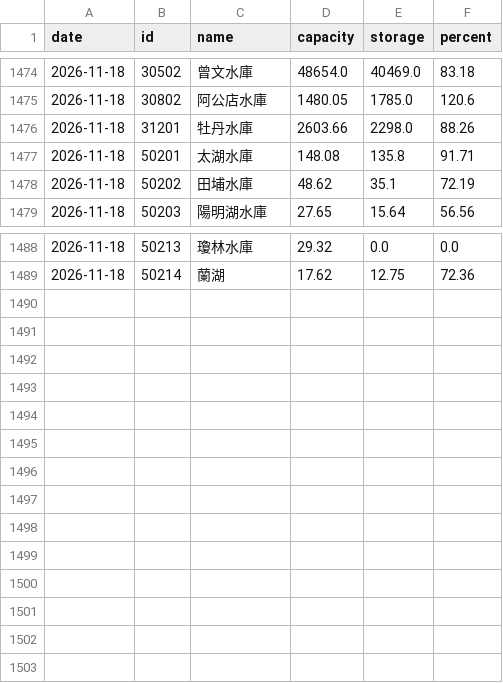
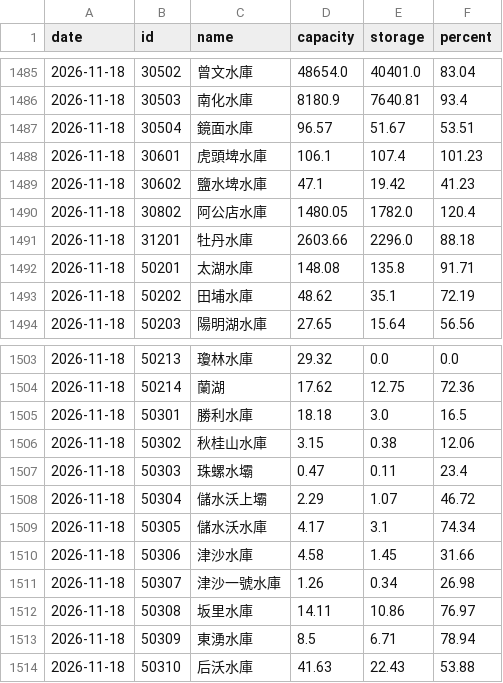
Before and after one commit to twranger/geo-taiwan, a CSV file: data/reservoirs/daily.csv, drawn as a sheet; only a part is shown, gaps mark what is left out; the diff covers the shown part only.

```diff
--- a/data/reservoirs/daily.csv
+++ b/data/reservoirs/daily.csv
@@ -1474,4 +1485,8 @@ date,id,name,capacity,storage,percent
-2026-11-18,30502,曾文水庫,48654.0,40469.0,83.18
-2026-11-18,30802,阿公店水庫,1480.05,1785.0,120.6
-2026-11-18,31201,牡丹水庫,2603.66,2298.0,88.26
+2026-11-18,30502,曾文水庫,48654.0,40401.0,83.04
+2026-11-18,30503,南化水庫,8180.9,7640.81,93.4
+2026-11-18,30504,鏡面水庫,96.57,51.67,53.51
+2026-11-18,30601,虎頭埤水庫,106.1,107.4,101.23
+2026-11-18,30602,鹽水埤水庫,47.1,19.42,41.23
+2026-11-18,30802,阿公店水庫,1480.05,1782.0,120.4
+2026-11-18,31201,牡丹水庫,2603.66,2296.0,88.18
 2026-11-18,50201,太湖水庫,148.08,135.8,91.71
@@ -1489 +1504,11 @@ date,id,name,capacity,storage,percent
 2026-11-18,50214,蘭湖,17.62,12.75,72.36
+2026-11-18,50301,勝利水庫,18.18,3.0,16.5
+2026-11-18,50302,秋桂山水庫,3.15,0.38,12.06
+2026-11-18,50303,珠螺水壩,0.47,0.11,23.4
+2026-11-18,50304,儲水沃上壩,2.29,1.07,46.72
+2026-11-18,50305,儲水沃水庫,4.17,3.1,74.34
+2026-11-18,50306,津沙水庫,4.58,1.45,31.66
+2026-11-18,50307,津沙一號水庫,1.26,0.34,26.98
+2026-11-18,50308,坂里水庫,14.11,10.86,76.97
+2026-11-18,50309,東湧水庫,8.5,6.71,78.94
+2026-11-18,50310,后沃水庫,41.63,22.43,53.88
```
Also changed, not shown: 11 added rows and 21 edited cells elsewhere in this file, data/reservoirs/hourly.csv, 1 other file.
